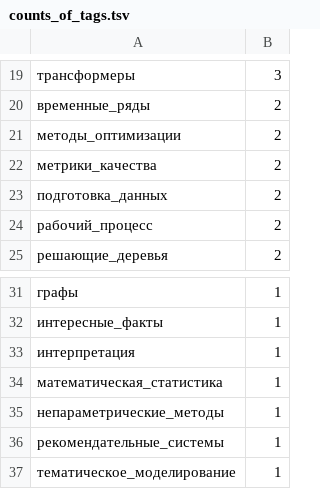
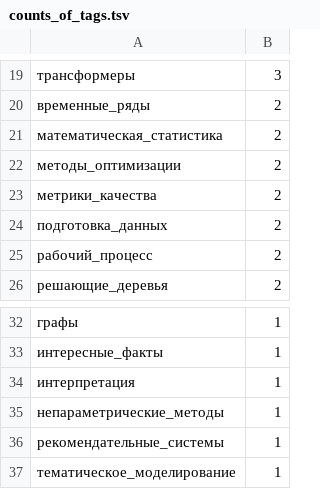
Before and after one commit to Nikolay-Lysenko/readingbricks, a TSV file: supplementaries/counts_of_tags.tsv, drawn as a sheet; only a part is shown, gaps mark what is left out; removed rows and columns are numbered as before the commit, all else as after; the diff names each change by its address in the sheet, - before the commit and + after, or states it on an @@ line.

```diff
--- a/supplementaries/counts_of_tags.tsv
+++ b/supplementaries/counts_of_tags.tsv
+row 21: математическая_статистика | 2
-row 34: математическая_статистика | 1
```
Also changed, not shown: 1 other file.
